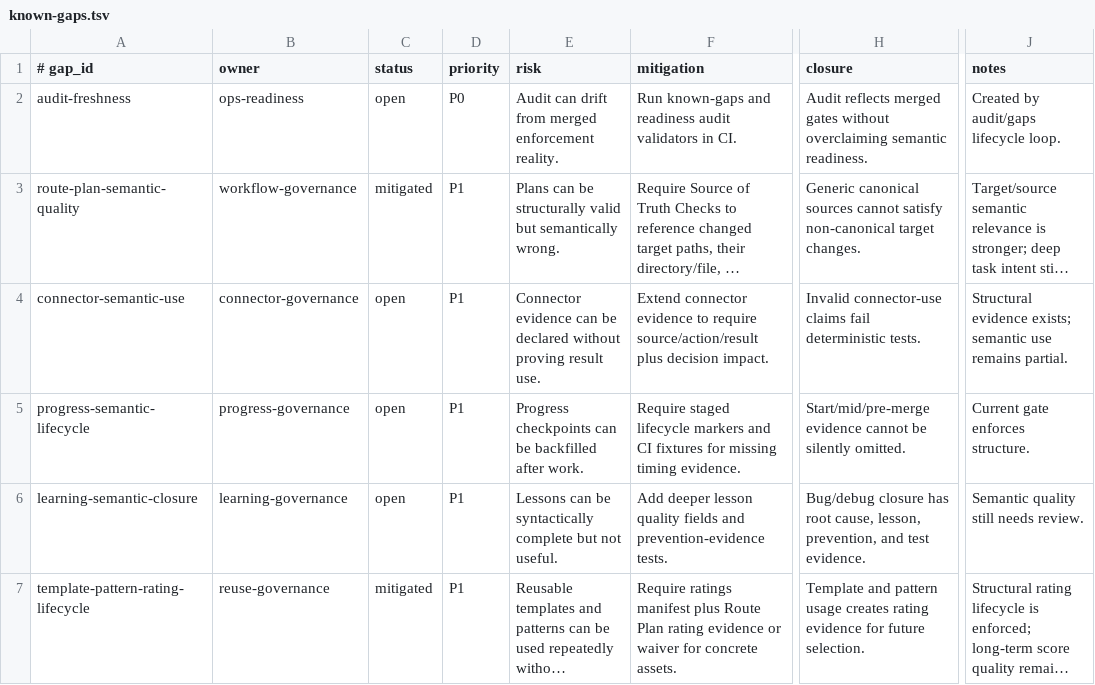
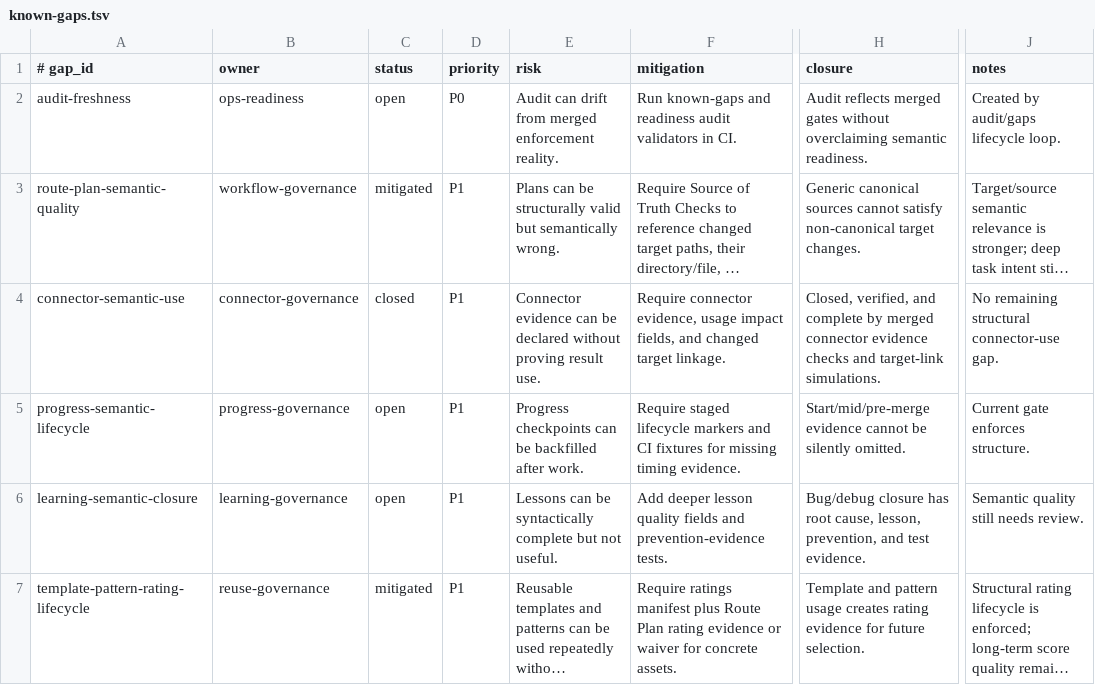
Before and after one commit to yotamfried-ux/Engineering-OS, a TSV file: docs/operations/known-gaps.tsv, drawn as a sheet; only a part is shown, gaps mark what is left out; long unchanged cells end in …; the diff names each change by its address in the sheet, - before the commit and + after, or states it on an @@ line.

Commit message:
docs: close connector semantic use gap
✅ עובד:
- Marked connector-semantic-use closed with concise closure proof

❌ לא עובד / הוגבל:
- Audit update and final CI pending

🔄 השתנה:
- docs/operations/known-gaps.tsv

📌 נשאר לעשות:
- Update audit and rerun CI

🧪 בדיקות:
- Pending known-gaps validator

```diff
--- a/docs/operations/known-gaps.tsv
+++ b/docs/operations/known-gaps.tsv
-C4 (status): open
+C4 (status): closed
-F4 (mitigation): Extend connector evidence to require source/action/result plus decision impact.
+F4 (mitigation): Require connector evidence, usage impact fields, and changed target linkage.
-H4 (closure): Invalid connector-use claims fail deterministic tests.
+H4 (closure): Closed, verified, and complete by merged connector evidence checks and target-link simulations.
-J4 (notes): Structural evidence exists; semantic use remains partial.
+J4 (notes): No remaining structural connector-use gap.
```
